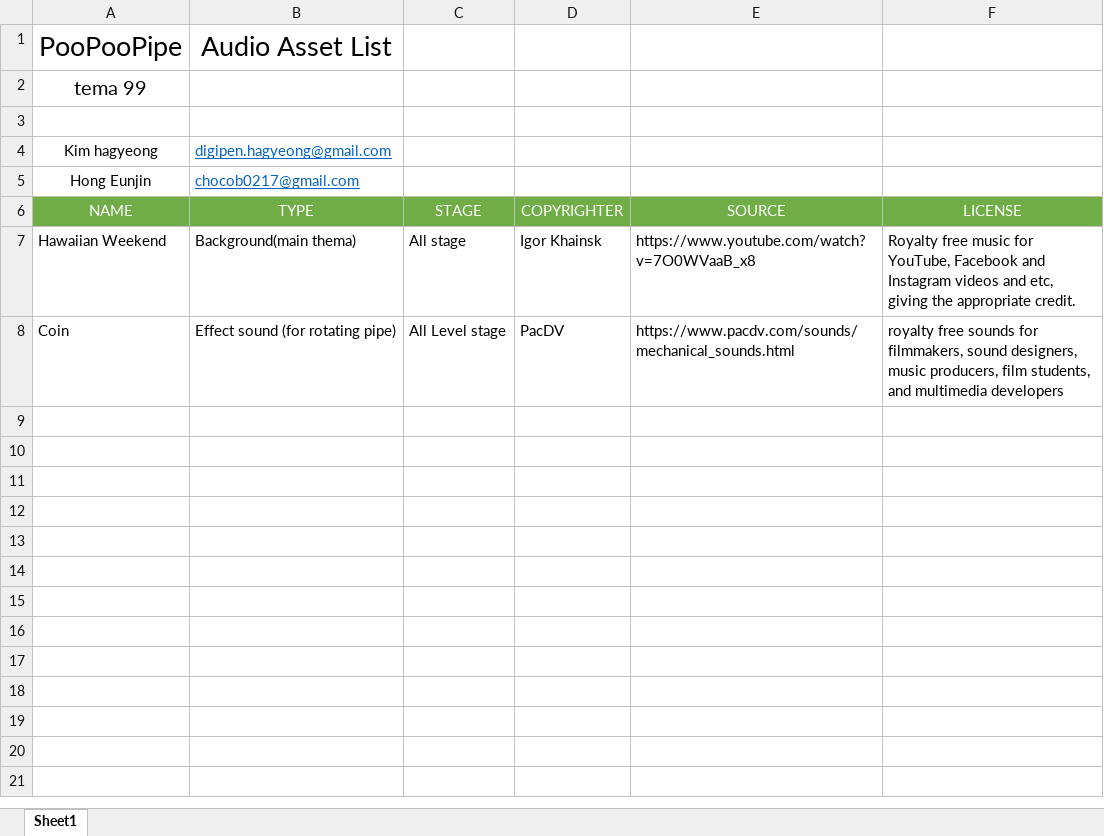
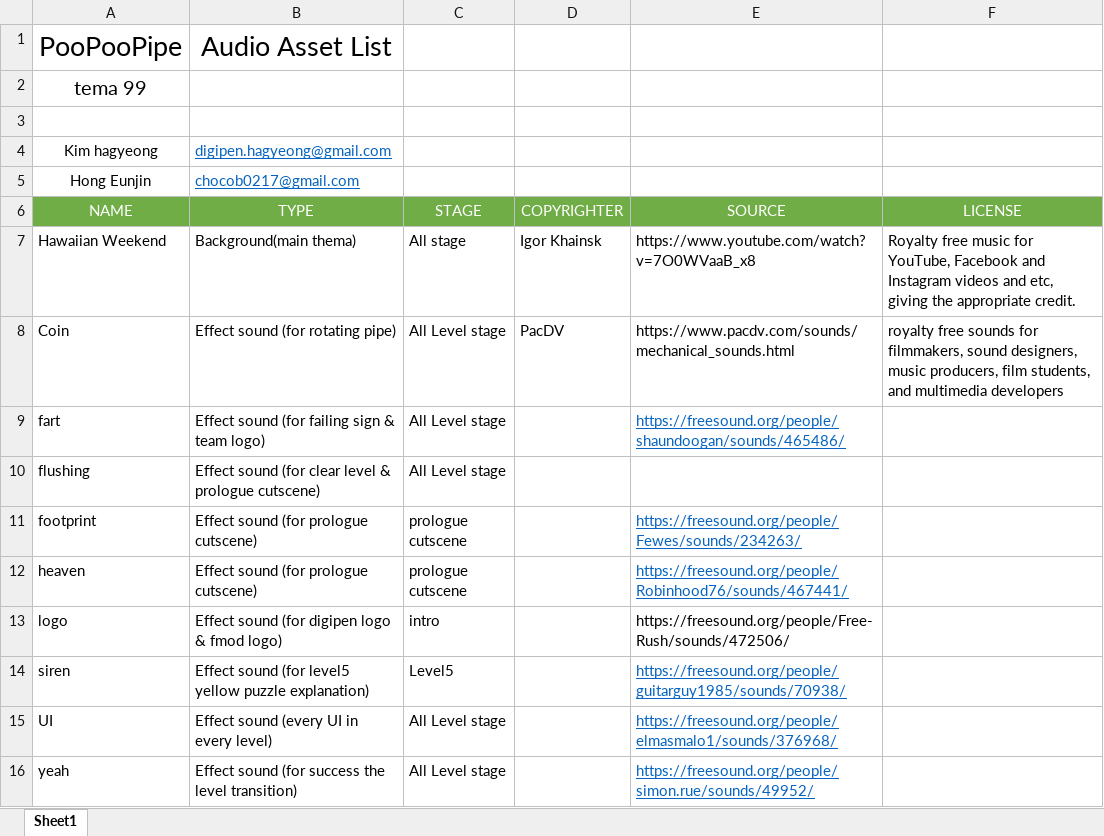
Before and after one commit to joohyeson/PooPooPipe, an Excel workbook: GUGUENGINE/Submission/poopoopipe_audio/PooPooPiPe_AudioAssetList.xlsx, sheet Sheet1, drawn as a sheet; values as stored, in another font and other column widths than the file's, no borders; the diff names each change by its address in the sheet, - before the commit and + after, or states it on an @@ line.

Commit message:
source link about audio

```diff
--- a/GUGUENGINE/Submission/poopoopipe_audio/PooPooPiPe_AudioAssetList.xlsx (sheet Sheet1)
+++ b/GUGUENGINE/Submission/poopoopipe_audio/PooPooPiPe_AudioAssetList.xlsx (sheet Sheet1)
+row 9: fart | Effect sound (for failing sign & team logo) | All Level stage |  | https://freesound.org/people/shaundoogan/sounds/465486/
+row 10: flushing | Effect sound (for clear level & prologue cutscene) | All Level stage
+row 11: footprint | Effect sound (for prologue cutscene) | prologue cutscene |  | https://freesound.org/people/Fewes/sounds/234263/
+row 12: heaven | Effect sound (for prologue cutscene) | prologue cutscene |  | https://freesound.org/people/Robinhood76/sounds/467441/
+row 13: logo | Effect sound (for digipen logo & fmod logo) | intro |  | https://freesound.org/people/Free-Rush/sounds/472506/
+row 14: siren | Effect sound (for level5 yellow puzzle explanation) | Level5 |  | https://freesound.org/people/guitarguy1985/sounds/70938/
+row 15: UI | Effect sound (every UI in every level) | All Level stage |  | https://freesound.org/people/elmasmalo1/sounds/376968/
+row 16: yeah | Effect sound (for success the level transition) | All Level stage |  | https://freesound.org/people/simon.rue/sounds/49952/
```
